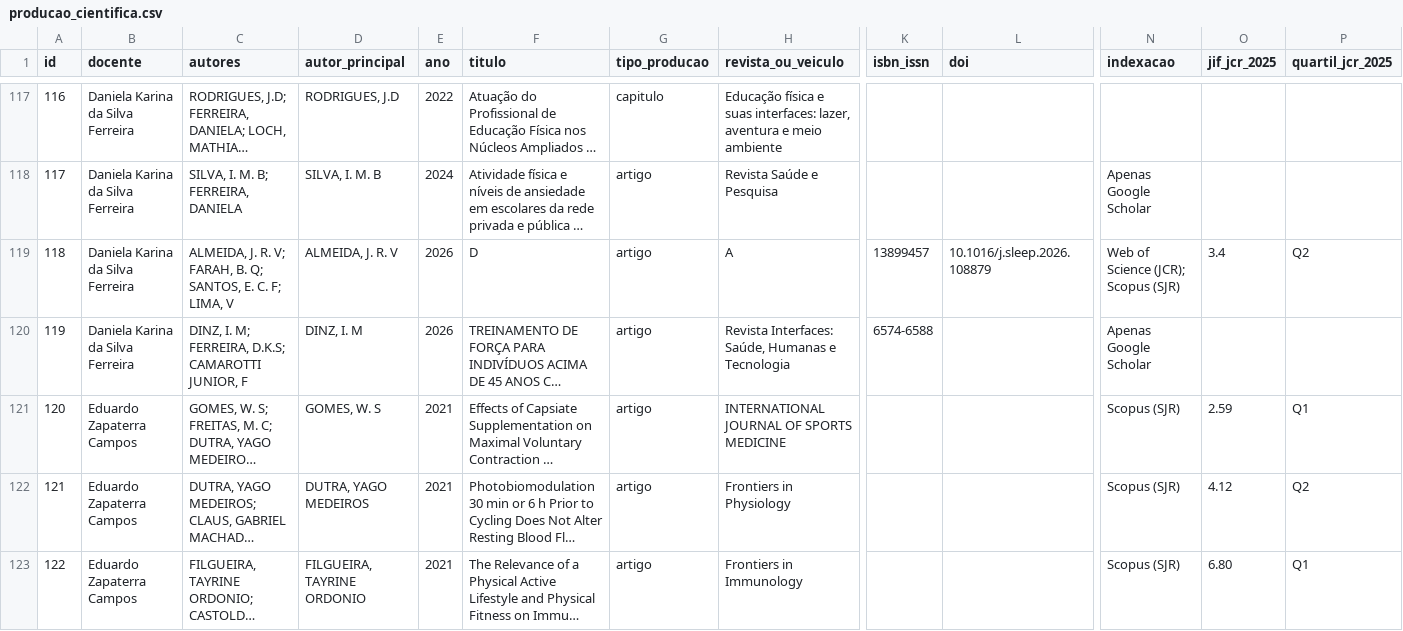
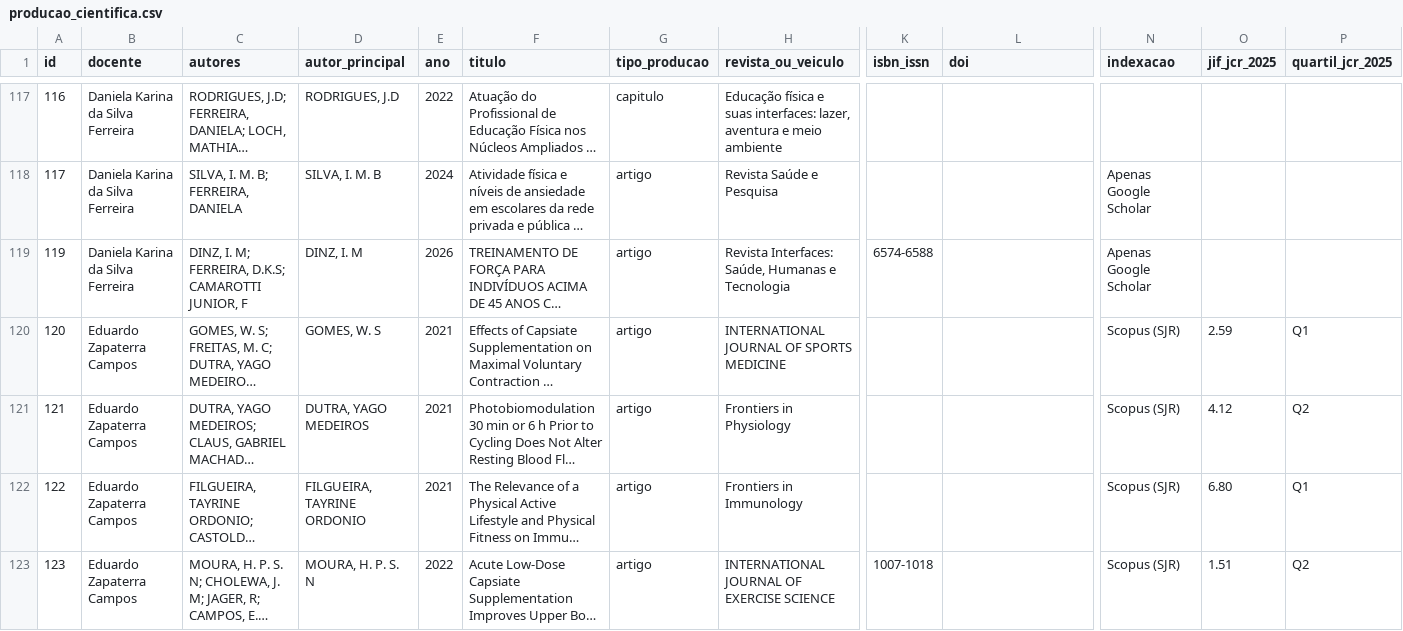
Before and after one commit to tony-meireles/ppgef_dashboard_apcn2026, a CSV file: data/producao_cientifica.csv, drawn as a sheet; only a part is shown, gaps mark what is left out; the shorter side is filled out with more unchanged rows; long unchanged cells end in …; rows hold the shown columns only; the diff names each change by its address in the sheet, - before the commit and + after, or states it on an @@ line.

```diff
--- a/data/producao_cientifica.csv
+++ b/data/producao_cientifica.csv
-row 119: 118 | Daniela Karina da Silva Ferreira | ALMEIDA, J. R. V; FARAH, B. Q; SANTOS, E. C. F; LIMA, V | ALMEIDA, J. R. V | 2026 | D | artigo | A | 13899457 | 10.1016/j.sleep.2026.108879 | Web of Science (JCR); Scopus (SJR) | 3.4 | Q2
```
Also changed, not shown: 9 other files.
